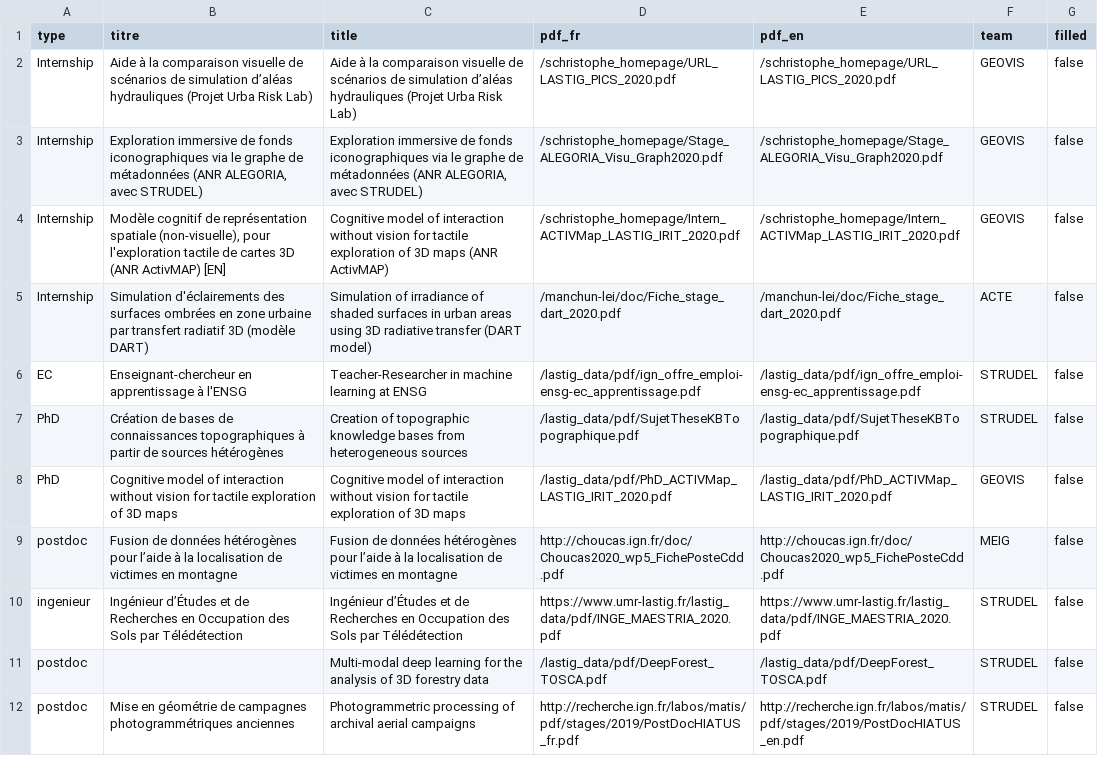
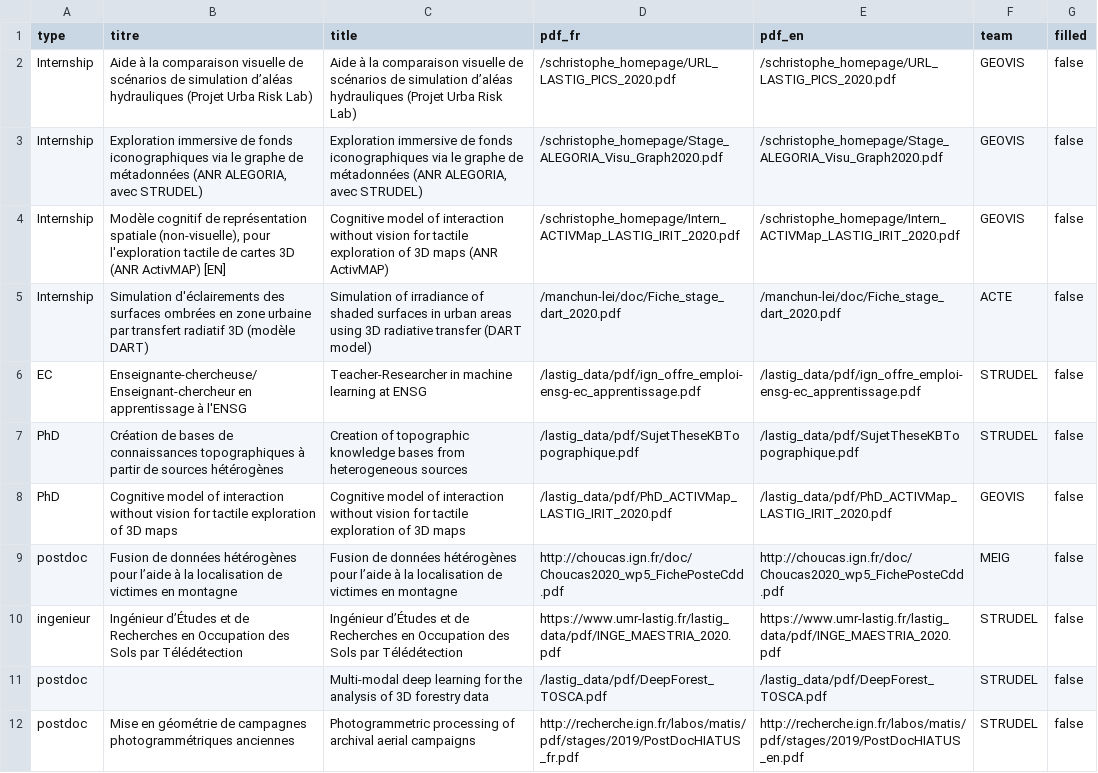
Before and after one commit to umrlastig/lastig_data, a CSV file: recruiting.csv, drawn as a sheet.

Commit message:
Update recruiting.csv
inclusive

```diff
--- a/recruiting.csv
+++ b/recruiting.csv
@@ -5,3 +5,3 @@
 "Internship","Simulation d'éclairements des surfaces ombrées en zone urbaine par transfert radiatif 3D (modèle DART)","Simulation of irradiance of shaded surfaces in urban areas using 3D radiative transfer (DART model)","/manchun-lei/doc/Fiche_stage_dart_2020.pdf","/manchun-lei/doc/Fiche_stage_dart_2020.pdf","ACTE","false"
-"EC","Enseignant-chercheur en apprentissage à l'ENSG","Teacher-Researcher in machine learning at ENSG","/lastig_data/pdf/ign_offre_emploi-ensg-ec_apprentissage.pdf","/lastig_data/pdf/ign_offre_emploi-ensg-ec_apprentissage.pdf","STRUDEL","false"
+"EC","Enseignante-chercheuse/Enseignant-chercheur en apprentissage à l'ENSG","Teacher-Researcher in machine learning at ENSG","/lastig_data/pdf/ign_offre_emploi-ensg-ec_apprentissage.pdf","/lastig_data/pdf/ign_offre_emploi-ensg-ec_apprentissage.pdf","STRUDEL","false"
 "PhD","Création de bases de connaissances topographiques à partir de sources hétérogènes","Creation of topographic knowledge bases from heterogeneous sources","/lastig_data/pdf/SujetTheseKBTopographique.pdf","/lastig_data/pdf/SujetTheseKBTopographique.pdf","STRUDEL","false"
```
